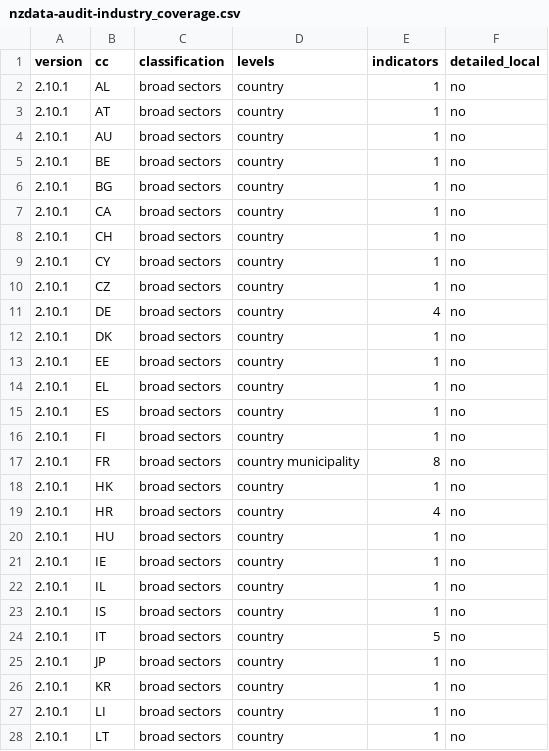
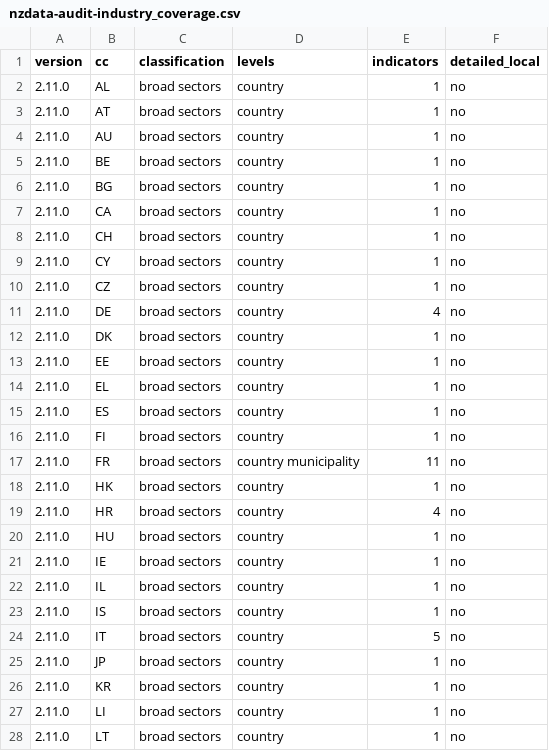
Before and after one commit to Goaskbid/nestlyzer, a CSV file: nzdata-audit-industry_coverage.csv, drawn as a sheet; only a part is shown; the diff covers the shown part only.

```diff
--- a/nzdata-audit-industry_coverage.csv
+++ b/nzdata-audit-industry_coverage.csv
@@ -1,28 +1,28 @@
 version,cc,classification,levels,indicators,detailed_local
-2.10.1,AL,broad sectors,country,1,no
-2.10.1,AT,broad sectors,country,1,no
-2.10.1,AU,broad sectors,country,1,no
-2.10.1,BE,broad sectors,country,1,no
-2.10.1,BG,broad sectors,country,1,no
-2.10.1,CA,broad sectors,country,1,no
-2.10.1,CH,broad sectors,country,1,no
-2.10.1,CY,broad sectors,country,1,no
-2.10.1,CZ,broad sectors,country,1,no
-2.10.1,DE,broad sectors,country,4,no
-2.10.1,DK,broad sectors,country,1,no
-2.10.1,EE,broad sectors,country,1,no
-2.10.1,EL,broad sectors,country,1,no
-2.10.1,ES,broad sectors,country,1,no
-2.10.1,FI,broad sectors,country,1,no
-2.10.1,FR,broad sectors,country municipality,8,no
-2.10.1,HK,broad sectors,country,1,no
-2.10.1,HR,broad sectors,country,4,no
-2.10.1,HU,broad sectors,country,1,no
-2.10.1,IE,broad sectors,country,1,no
-2.10.1,IL,broad sectors,country,1,no
-2.10.1,IS,broad sectors,country,1,no
-2.10.1,IT,broad sectors,country,5,no
-2.10.1,JP,broad sectors,country,1,no
-2.10.1,KR,broad sectors,country,1,no
-2.10.1,LI,broad sectors,country,1,no
-2.10.1,LT,broad sectors,country,1,no
+2.11.0,AL,broad sectors,country,1,no
+2.11.0,AT,broad sectors,country,1,no
+2.11.0,AU,broad sectors,country,1,no
+2.11.0,BE,broad sectors,country,1,no
+2.11.0,BG,broad sectors,country,1,no
+2.11.0,CA,broad sectors,country,1,no
+2.11.0,CH,broad sectors,country,1,no
+2.11.0,CY,broad sectors,country,1,no
+2.11.0,CZ,broad sectors,country,1,no
+2.11.0,DE,broad sectors,country,4,no
+2.11.0,DK,broad sectors,country,1,no
+2.11.0,EE,broad sectors,country,1,no
+2.11.0,EL,broad sectors,country,1,no
+2.11.0,ES,broad sectors,country,1,no
+2.11.0,FI,broad sectors,country,1,no
+2.11.0,FR,broad sectors,country municipality,11,no
+2.11.0,HK,broad sectors,country,1,no
+2.11.0,HR,broad sectors,country,4,no
+2.11.0,HU,broad sectors,country,1,no
+2.11.0,IE,broad sectors,country,1,no
+2.11.0,IL,broad sectors,country,1,no
+2.11.0,IS,broad sectors,country,1,no
+2.11.0,IT,broad sectors,country,5,no
+2.11.0,JP,broad sectors,country,1,no
+2.11.0,KR,broad sectors,country,1,no
+2.11.0,LI,broad sectors,country,1,no
+2.11.0,LT,broad sectors,country,1,no
```
Also changed, not shown: 18 edited cells elsewhere in this file, 17 other files.
